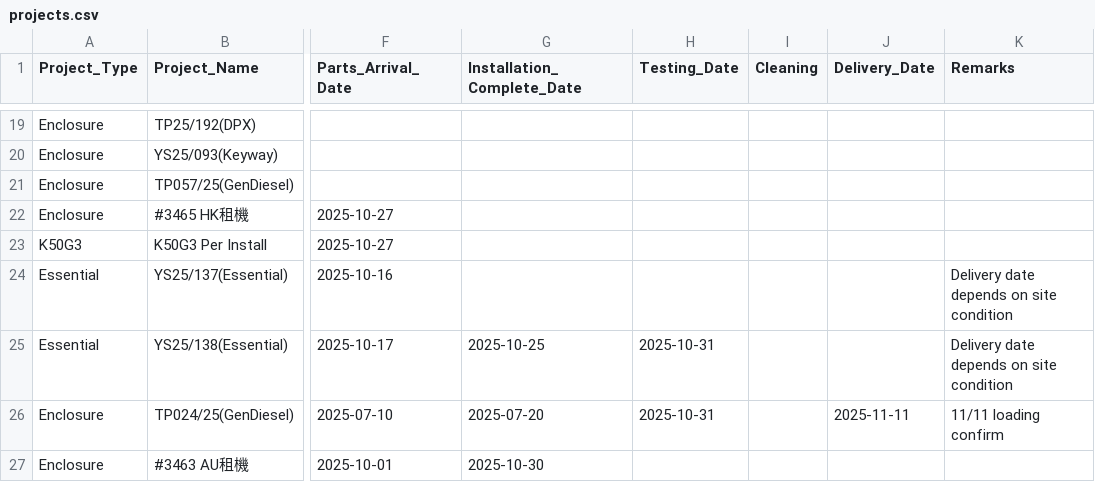
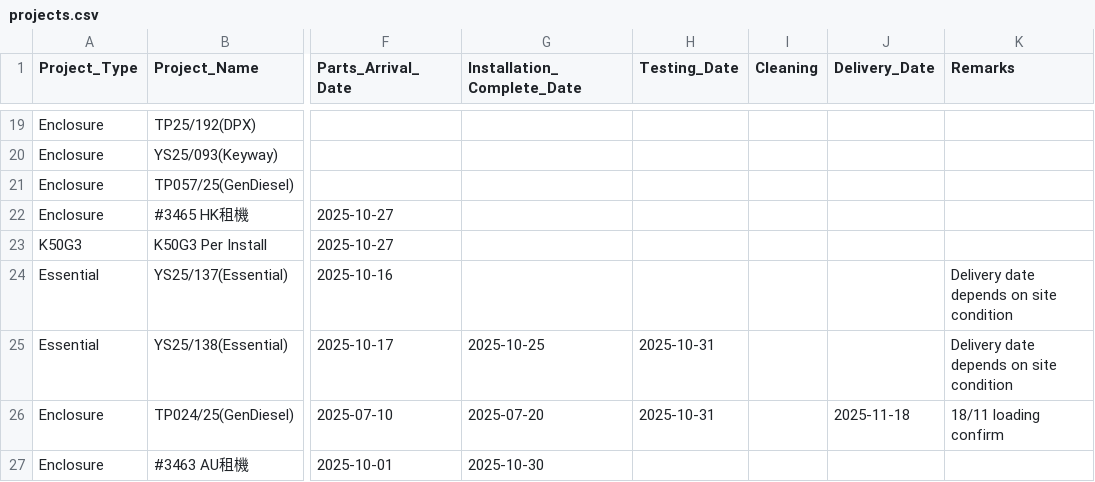
Before and after one commit to goldenfootballboy-create/yip-shing-dashboard, a CSV file: projects.csv, drawn as a sheet; only a part is shown, gaps mark what is left out; the diff names each change by its address in the sheet, - before the commit and + after, or states it on an @@ line.

Commit message:
Update projects.csv

```diff
--- a/projects.csv
+++ b/projects.csv
-J26 (Delivery_Date): 2025-11-11
+J26 (Delivery_Date): 2025-11-18
-K26 (Remarks): 11/11 loading confirm
+K26 (Remarks): 18/11 loading confirm
```
